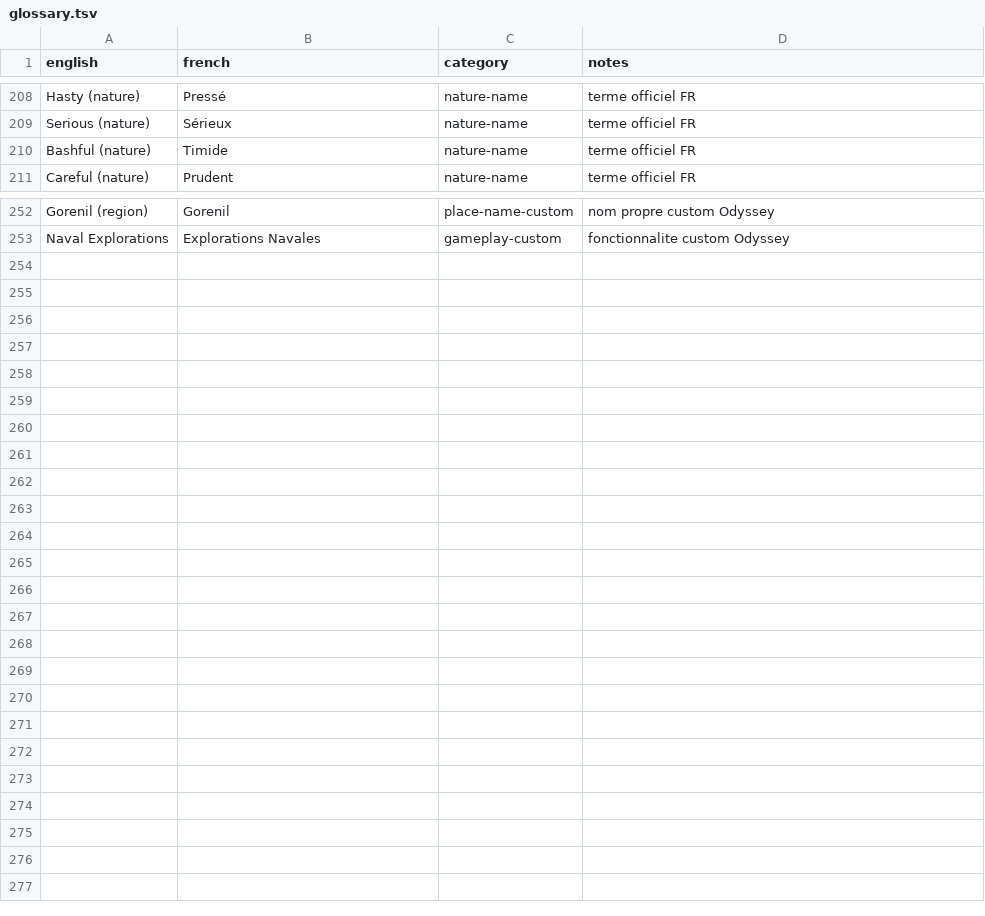
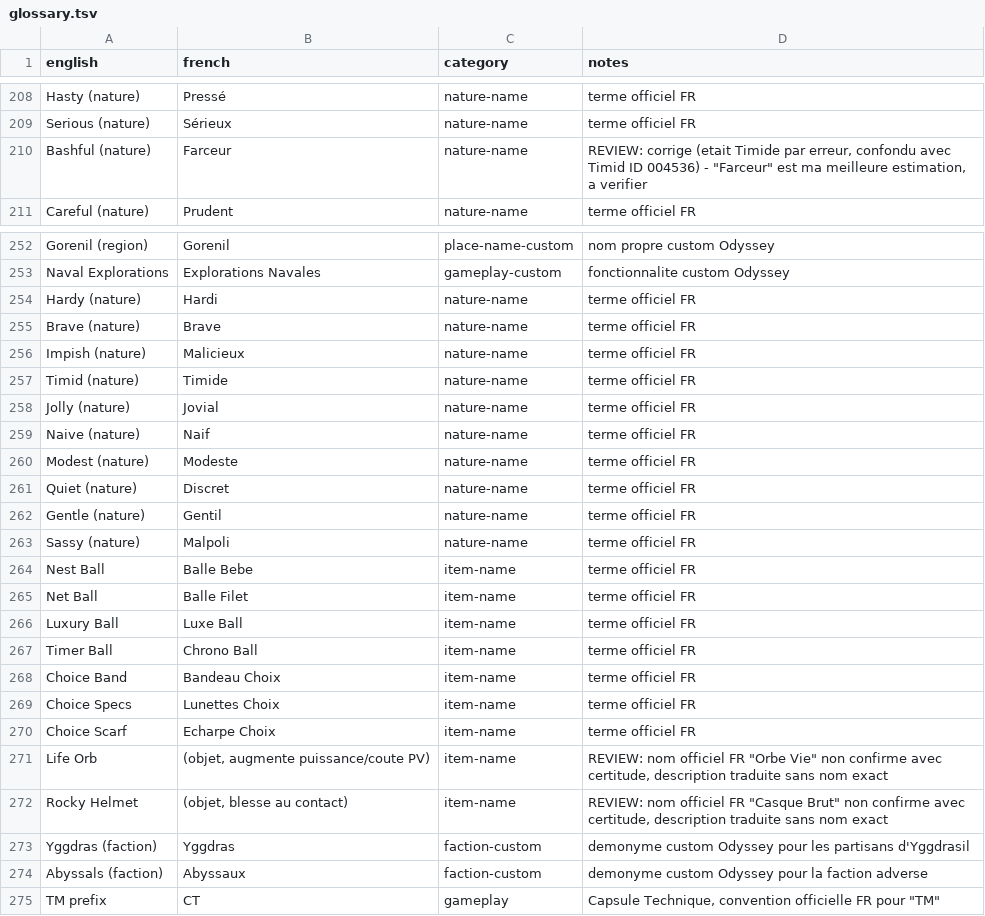
Before and after one commit to doctor1-eng/test-gba, a TSV file: translation/glossary.tsv, drawn as a sheet; only a part is shown, gaps mark what is left out.

```diff
--- a/translation/glossary.tsv
+++ b/translation/glossary.tsv
@@ -209,3 +209,3 @@ Hasty (nature)	Pressé	nature-name	terme officiel FR
 Serious (nature)	Sérieux	nature-name	terme officiel FR
-Bashful (nature)	Timide	nature-name	terme officiel FR
+Bashful (nature)	Farceur	nature-name	REVIEW: corrige (etait Timide par erreur, confondu avec Timid ID 004536) - "Farceur" est ma meilleure estimation, a verifier
 Careful (nature)	Prudent	nature-name	terme officiel FR
@@ -253 +253,23 @@ Gorenil (region)	Gorenil	place-name-custom	nom propre custom Odyssey
 Naval Explorations	Explorations Navales	gameplay-custom	fonctionnalite custom Odyssey
+Hardy (nature)	Hardi	nature-name	terme officiel FR
+Brave (nature)	Brave	nature-name	terme officiel FR
+Impish (nature)	Malicieux	nature-name	terme officiel FR
+Timid (nature)	Timide	nature-name	terme officiel FR
+Jolly (nature)	Jovial	nature-name	terme officiel FR
+Naive (nature)	Naif	nature-name	terme officiel FR
+Modest (nature)	Modeste	nature-name	terme officiel FR
+Quiet (nature)	Discret	nature-name	terme officiel FR
+Gentle (nature)	Gentil	nature-name	terme officiel FR
+Sassy (nature)	Malpoli	nature-name	terme officiel FR
+Nest Ball	Balle Bebe	item-name	terme officiel FR
+Net Ball	Balle Filet	item-name	terme officiel FR
+Luxury Ball	Luxe Ball	item-name	terme officiel FR
+Timer Ball	Chrono Ball	item-name	terme officiel FR
+Choice Band	Bandeau Choix	item-name	terme officiel FR
+Choice Specs	Lunettes Choix	item-name	terme officiel FR
+Choice Scarf	Echarpe Choix	item-name	terme officiel FR
+Life Orb	(objet, augmente puissance/coute PV)	item-name	REVIEW: nom officiel FR "Orbe Vie" non confirme avec certitude, description traduite sans nom exact
+Rocky Helmet	(objet, blesse au contact)	item-name	REVIEW: nom officiel FR "Casque Brut" non confirme avec certitude, description traduite sans nom exact
+Yggdras (faction)	Yggdras	faction-custom	demonyme custom Odyssey pour les partisans d'Yggdrasil
+Abyssals (faction)	Abyssaux	faction-custom	demonyme custom Odyssey pour la faction adverse
+TM prefix	CT	gameplay	Capsule Technique, convention officielle FR pour "TM"
```
Also changed, not shown: 2 other files.
